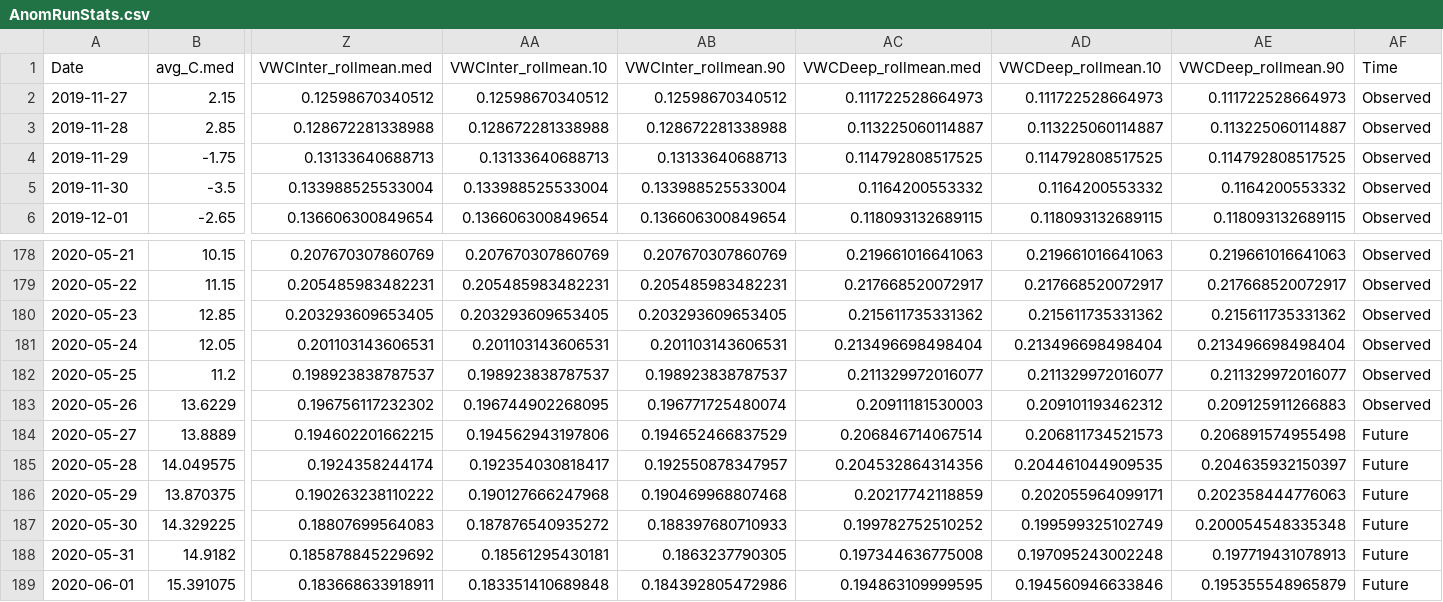
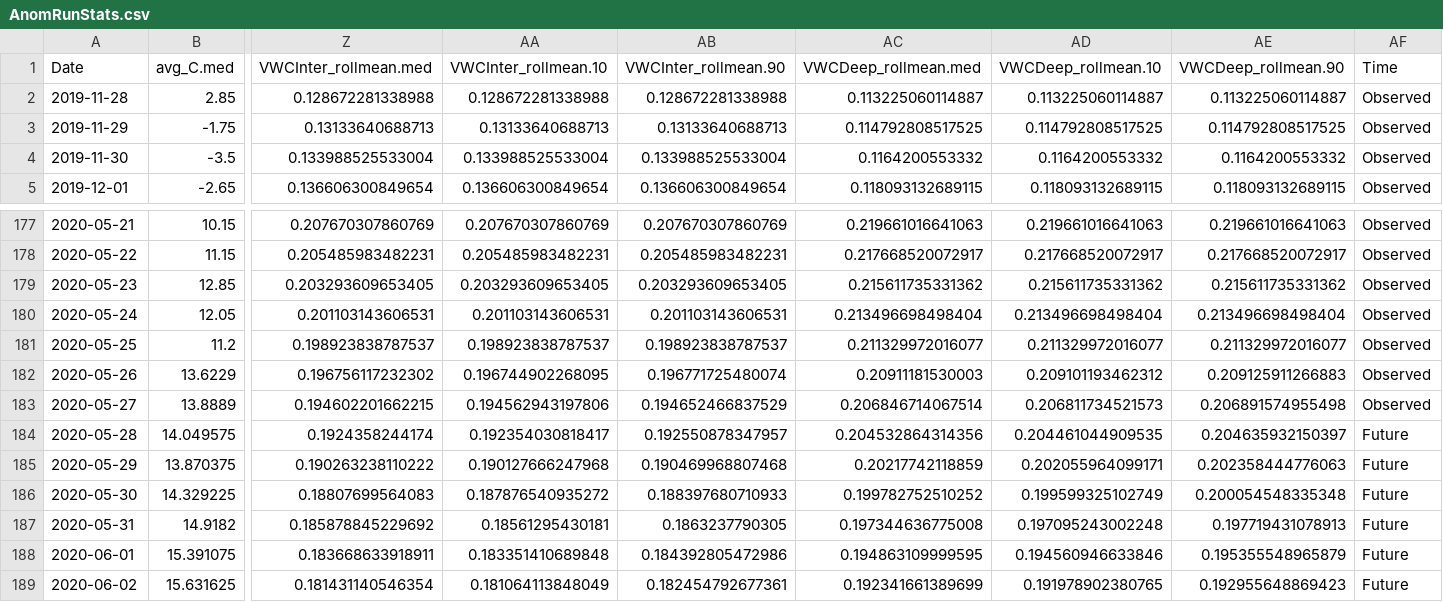
Before and after one commit to DrylandEcology/gridSTDF, a CSV file: ExampleData/AnomRunStats.csv, drawn as a sheet; only a part is shown, gaps mark what is left out; the shorter side is filled out with more unchanged rows; removed rows and columns are numbered as before the commit, all else as after; rows hold the shown columns only; the diff names each change by its address in the sheet, - before the commit and + after, or states it on an @@ line.

```diff
--- a/ExampleData/AnomRunStats.csv
+++ b/ExampleData/AnomRunStats.csv
-row 2: 2019-11-27 | 2.15 | 0.12598670340512 | 0.12598670340512 | 0.12598670340512 | 0.111722528664973 | 0.111722528664973 | 0.111722528664973 | Observed
-AF183 (Time): Future
+AF183 (Time): Observed
```
Also changed, not shown: ExampleData/AnomSave.csv, ExampleData/HistDataNormMean.csv, 4 other files.
